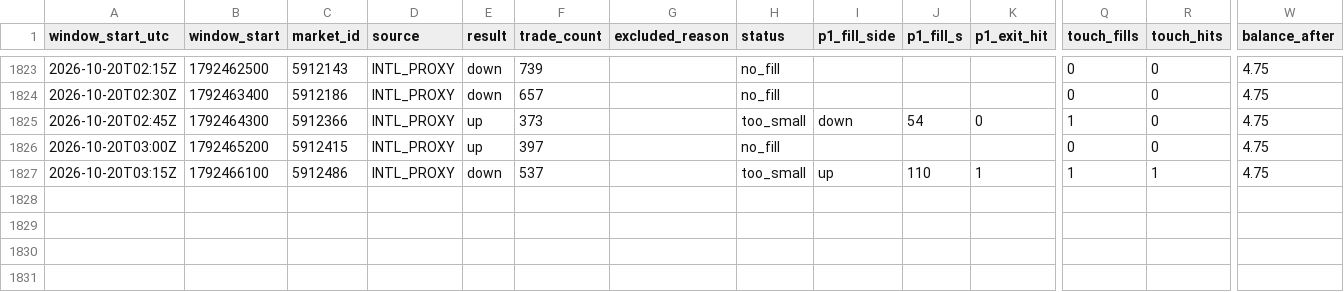
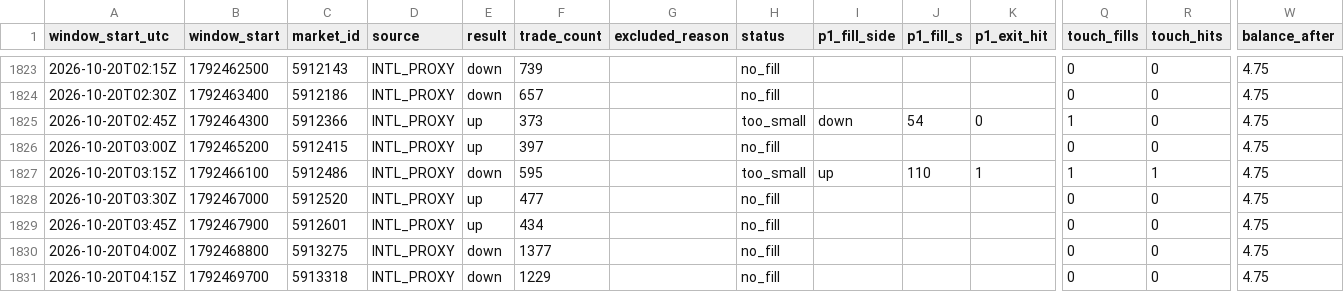
Before and after one commit to rrifler/btc15-tracker, a CSV file: results/windows.csv, drawn as a sheet; only a part is shown, gaps mark what is left out; rows hold the shown columns only; the diff names each change by its address in the sheet, - before the commit and + after, or states it on an @@ line.

```diff
--- a/results/windows.csv
+++ b/results/windows.csv
-F1827 (trade_count): 537
+F1827 (trade_count): 595
+row 1828: 2026-10-20T03:30Z | 1792467000 | 5912520 | INTL_PROXY | up | 477 |  | no_fill |  |  |  | 0 | 0 | 4.75
+row 1829: 2026-10-20T03:45Z | 1792467900 | 5912601 | INTL_PROXY | up | 434 |  | no_fill |  |  |  | 0 | 0 | 4.75
+row 1830: 2026-10-20T04:00Z | 1792468800 | 5913275 | INTL_PROXY | down | 1377 |  | no_fill |  |  |  | 0 | 0 | 4.75
+row 1831: 2026-10-20T04:15Z | 1792469700 | 5913318 | INTL_PROXY | down | 1229 |  | no_fill |  |  |  | 0 | 0 | 4.75
```
Also changed, not shown: 1 other file.
